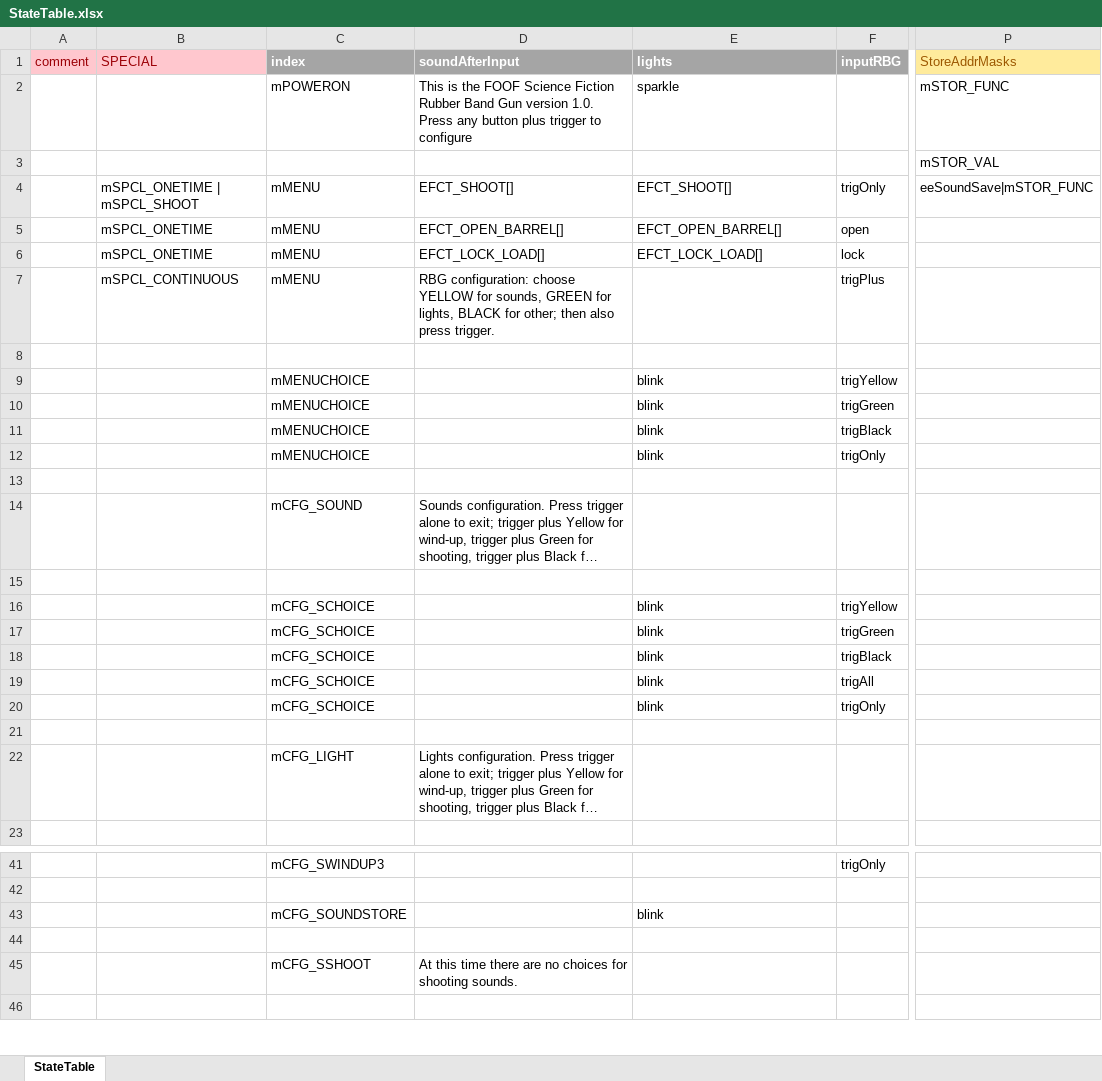
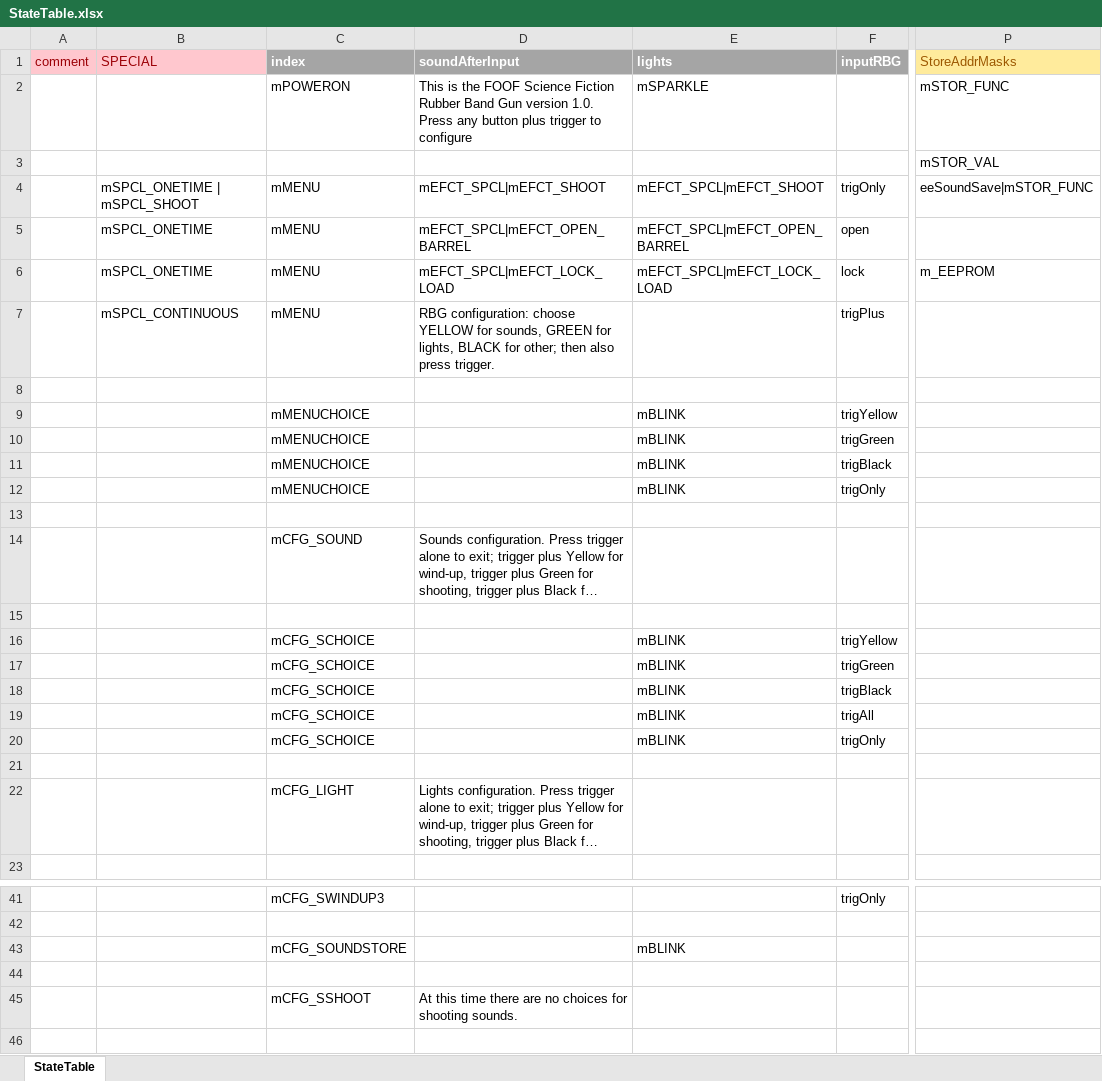
Before and after one commit to Mark-MDO47/RubberBandGun, an Excel workbook: RBG_arduino/StateTable.xlsx, sheet StateTable, drawn as a sheet; only a part is shown, gaps mark what is left out; long unchanged cells end in …; values as stored, in another font and other column widths than the file's, no borders; the diff names each change by its address in the sheet, - before the commit and + after, or states it on an @@ line.

Commit message:
minimal state table

```diff
--- a/RBG_arduino/StateTable.xlsx (sheet StateTable)
+++ b/RBG_arduino/StateTable.xlsx (sheet StateTable)
-E2 (lights): sparkle
+E2 (lights): mSPARKLE
-D4 (soundAfterInput): EFCT_SHOOT[]
+D4 (soundAfterInput): mEFCT_SPCL|mEFCT_SHOOT
-E4 (lights): EFCT_SHOOT[]
+E4 (lights): mEFCT_SPCL|mEFCT_SHOOT
-D5 (soundAfterInput): EFCT_OPEN_BARREL[]
+D5 (soundAfterInput): mEFCT_SPCL|mEFCT_OPEN_BARREL
-E5 (lights): EFCT_OPEN_BARREL[]
+E5 (lights): mEFCT_SPCL|mEFCT_OPEN_BARREL
-D6 (soundAfterInput): EFCT_LOCK_LOAD[]
+D6 (soundAfterInput): mEFCT_SPCL|mEFCT_LOCK_LOAD
-E6 (lights): EFCT_LOCK_LOAD[]
+E6 (lights): mEFCT_SPCL|mEFCT_LOCK_LOAD
-P6 (StoreAddrMasks): (empty)
+P6 (StoreAddrMasks): m_EEPROM
-E9:E12 (lights): blink
+E9:E12 (lights): mBLINK
-E16:E20 (lights): blink
+E16:E20 (lights): mBLINK
-E43 (lights): blink
+E43 (lights): mBLINK
```
Also changed, not shown: 4 other files.
